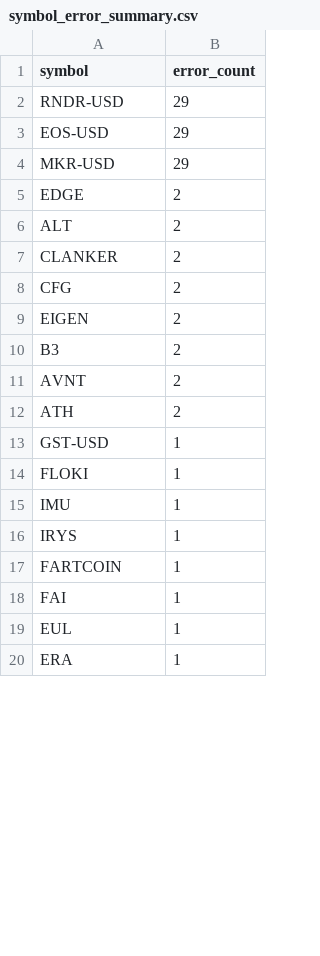
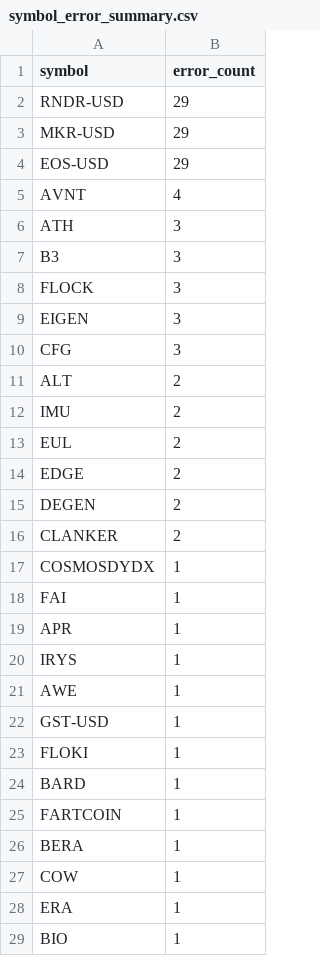
Before and after one commit to stefanbund/stadium-public-data, a CSV file: coinbase/symbol_error_summary.csv, drawn as a sheet; only a part is shown; the diff covers the shown part only.

```diff
--- a/coinbase/symbol_error_summary.csv
+++ b/coinbase/symbol_error_summary.csv
@@ -2,19 +2,28 @@ symbol,error_count
 RNDR-USD,29
+MKR-USD,29
 EOS-USD,29
-MKR-USD,29
+AVNT,4
+ATH,3
+B3,3
+FLOCK,3
+EIGEN,3
+CFG,3
+ALT,2
+IMU,2
+EUL,2
 EDGE,2
-ALT,2
+DEGEN,2
 CLANKER,2
-CFG,2
-EIGEN,2
-B3,2
-AVNT,2
-ATH,2
+COSMOSDYDX,1
+FAI,1
+APR,1
+IRYS,1
+AWE,1
 GST-USD,1
 FLOKI,1
-IMU,1
-IRYS,1
+BARD,1
 FARTCOIN,1
-FAI,1
-EUL,1
+BERA,1
+COW,1
 ERA,1
+BIO,1
```
Also changed, not shown: 4 removed rows, 3 moved rows and 1 edited cell elsewhere in this file, coinbase/bot_symbol_pass_fail_summary.csv, 3 other files.
